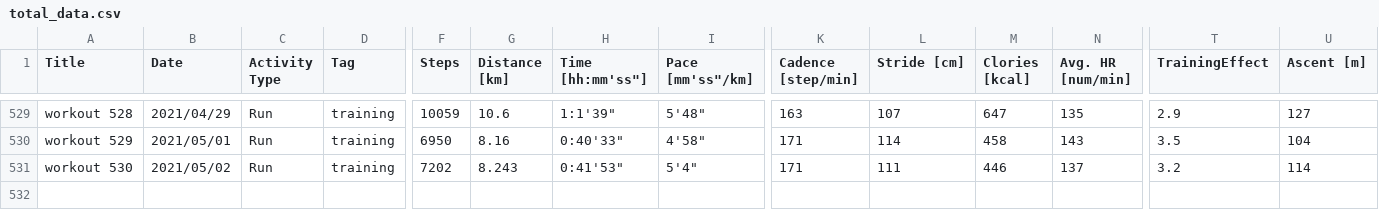
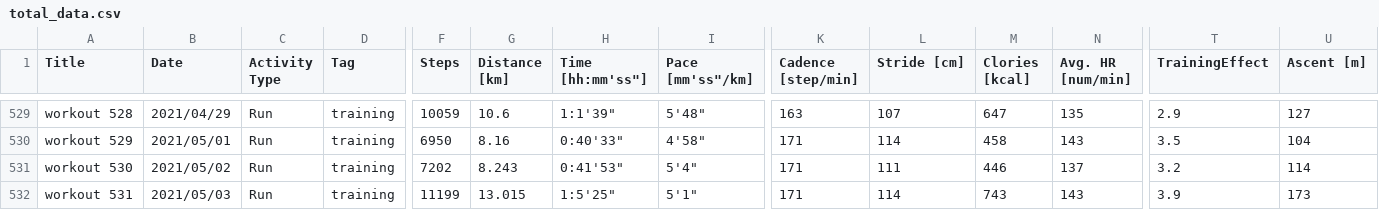
Before and after one commit to satomshr/jog_data, a CSV file: data/total_data.csv, drawn as a sheet; only a part is shown, gaps mark what is left out; rows hold the shown columns only; the diff names each change by its address in the sheet, - before the commit and + after, or states it on an @@ line.

```diff
--- a/data/total_data.csv
+++ b/data/total_data.csv
+row 532: workout 531 | 2021/05/03 | Run | training | 11199 | 13.015 | 1:5'25" | 5'1" | 171 | 114 | 743 | 143 | 3.9 | 173
```
Also changed, not shown: 1 other file.
